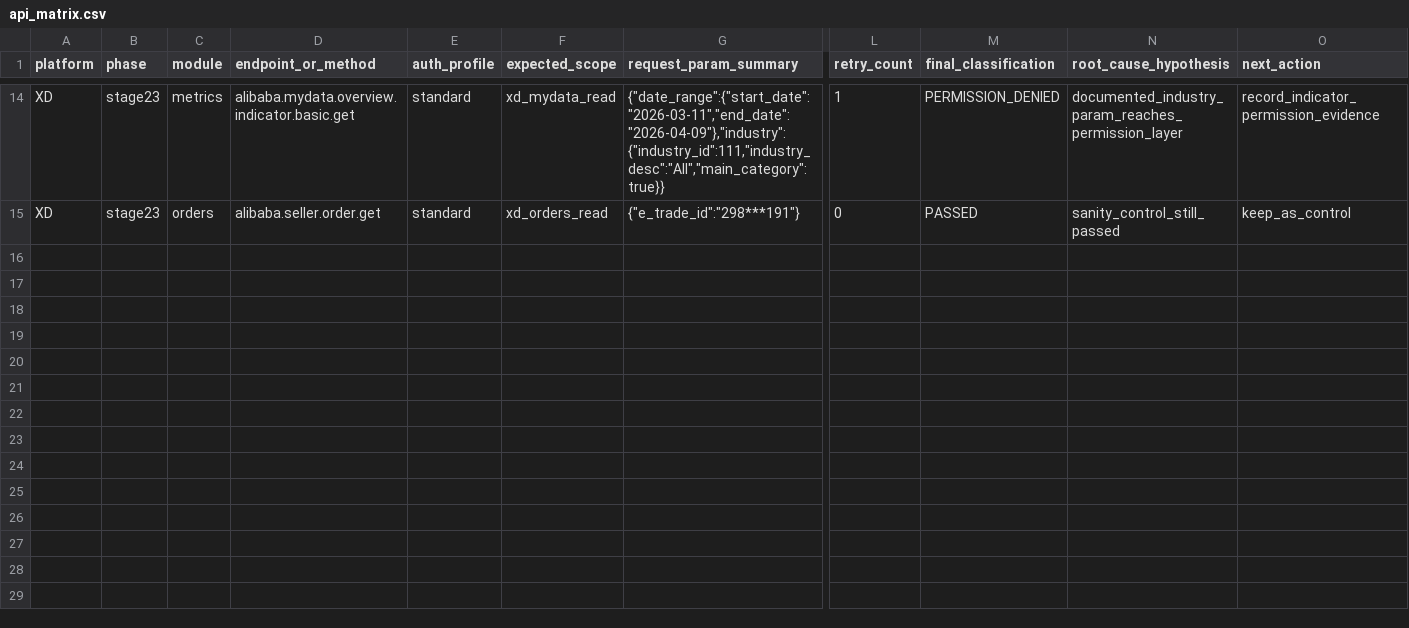
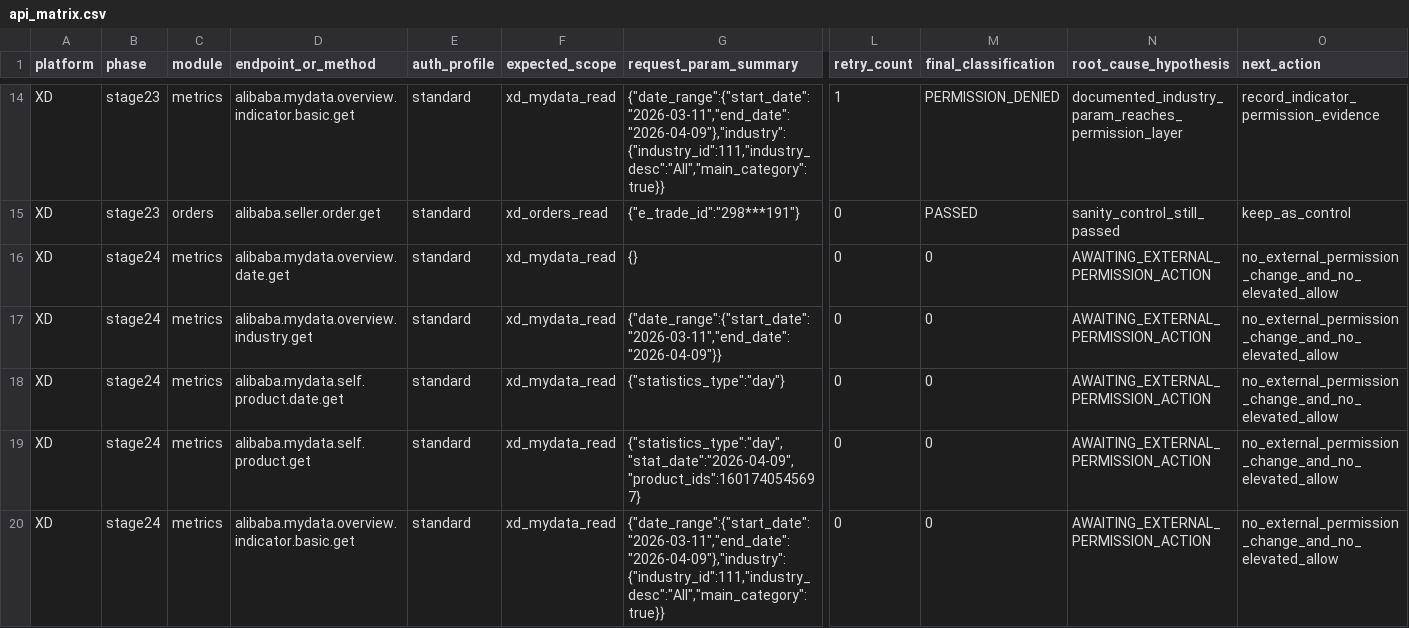
Before and after one commit to Sotofar/wika-alibaba-callback, a CSV file: projects/xd/access/api_matrix.csv, drawn as a sheet; only a part is shown, gaps mark what is left out; rows hold the shown columns only; the diff names each change by its address in the sheet, - before the commit and + after, or states it on an @@ line.

Commit message:
stage24 xd permission activation

```diff
--- a/projects/xd/access/api_matrix.csv
+++ b/projects/xd/access/api_matrix.csv
+row 16: XD | stage24 | metrics | alibaba.mydata.overview.date.get | standard | xd_mydata_read | {} | 0 | 0 | AWAITING_EXTERNAL_PERMISSION_ACTION | no_external_permission_change_and_no_elevated_allow
+row 17: XD | stage24 | metrics | alibaba.mydata.overview.industry.get | standard | xd_mydata_read | {"date_range":{"start_date":"2026-03-11","end_date":"2026-04-09"}} | 0 | 0 | AWAITING_EXTERNAL_PERMISSION_ACTION | no_external_permission_change_and_no_elevated_allow
+row 18: XD | stage24 | metrics | alibaba.mydata.self.product.date.get | standard | xd_mydata_read | {"statistics_type":"day"} | 0 | 0 | AWAITING_EXTERNAL_PERMISSION_ACTION | no_external_permission_change_and_no_elevated_allow
+row 19: XD | stage24 | metrics | alibaba.mydata.self.product.get | standard | xd_mydata_read | {"statistics_type":"day","stat_date":"2026-04-09","product_ids":1601740545697} | 0 | 0 | AWAITING_EXTERNAL_PERMISSION_ACTION | no_external_permission_change_and_no_elevated_allow
+row 20: XD | stage24 | metrics | alibaba.mydata.overview.indicator.basic.get | standard | xd_mydata_read | {"date_range":{"start_date":"2026-03-11","end_date":"2026-04-09"},"industry":{"industry_id":111,"industry_desc":"All","main_category":true}} | 0 | 0 | AWAITING_EXTERNAL_PERMISSION_ACTION | no_external_permission_change_and_no_elevated_allow
```
Also changed, not shown: 18 other files.
